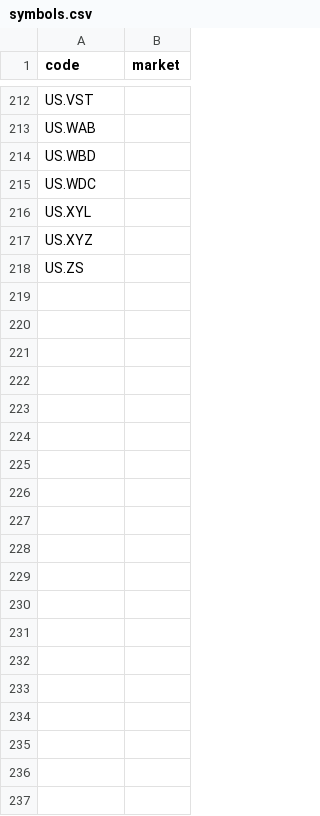
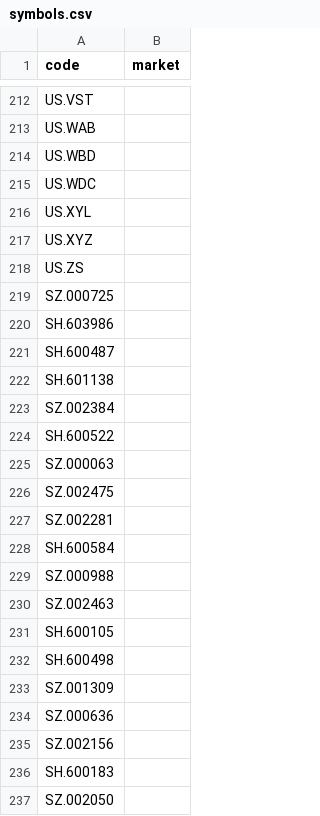
Before and after one commit to lxc200001-coder/futudatabase, a CSV file: symbols/symbols.csv, drawn as a sheet; only a part is shown, gaps mark what is left out; the diff covers the shown part only.

Commit message:
feat: A股成交额排名脚本 + 抑制baostock日志输出 + top_turnover区分市场
新增:
- fetch_cn_top_turnover.py: 获取上证/深证主板成交额前30（剔除科创板/创业板/北交所）
- symbols/top_turnover_cn_*.csv: A股成交额排名文件

修改:
- download_data_uscncc.py: bs.login/logout 用 contextlib.redirect_stdout 抑制日志
- backtest_uscncc.py: _load_top_turnover_map 同时加载美股 + A股两份排名

```diff
--- a/symbols/symbols.csv
+++ b/symbols/symbols.csv
@@ -218 +218,20 @@ US.XYZ,
 US.ZS,
+SZ.000725,
+SH.603986,
+SH.600487,
+SH.601138,
+SZ.002384,
+SH.600522,
+SZ.000063,
+SZ.002475,
+SZ.002281,
+SH.600584,
+SZ.000988,
+SZ.002463,
+SH.600105,
+SH.600498,
+SZ.001309,
+SZ.000636,
+SZ.002156,
+SH.600183,
+SZ.002050,
```
Also changed, not shown: 11 added rows elsewhere in this file, 6 other files.
